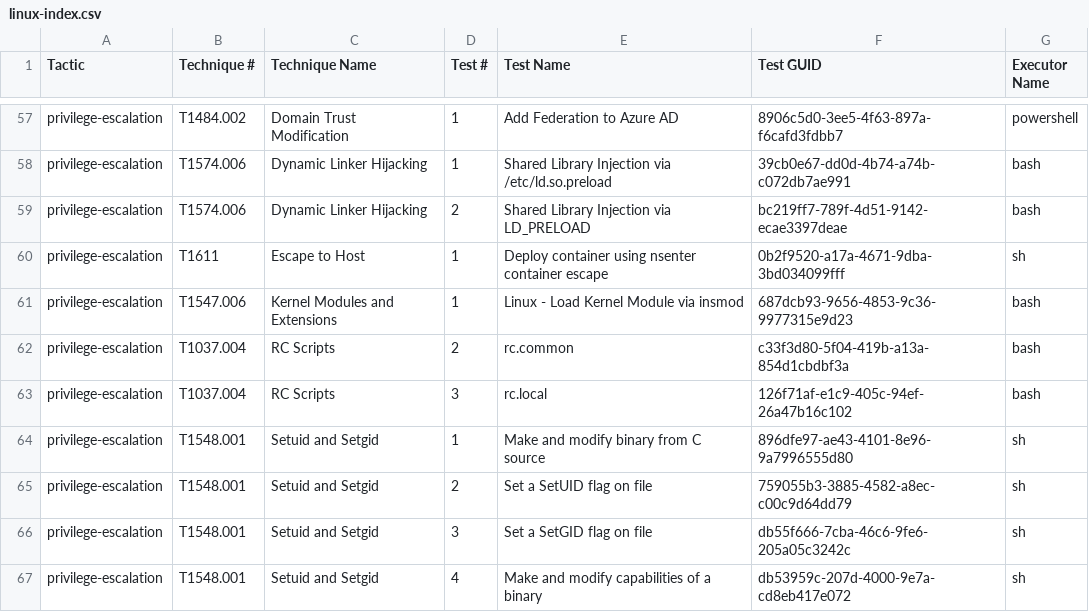
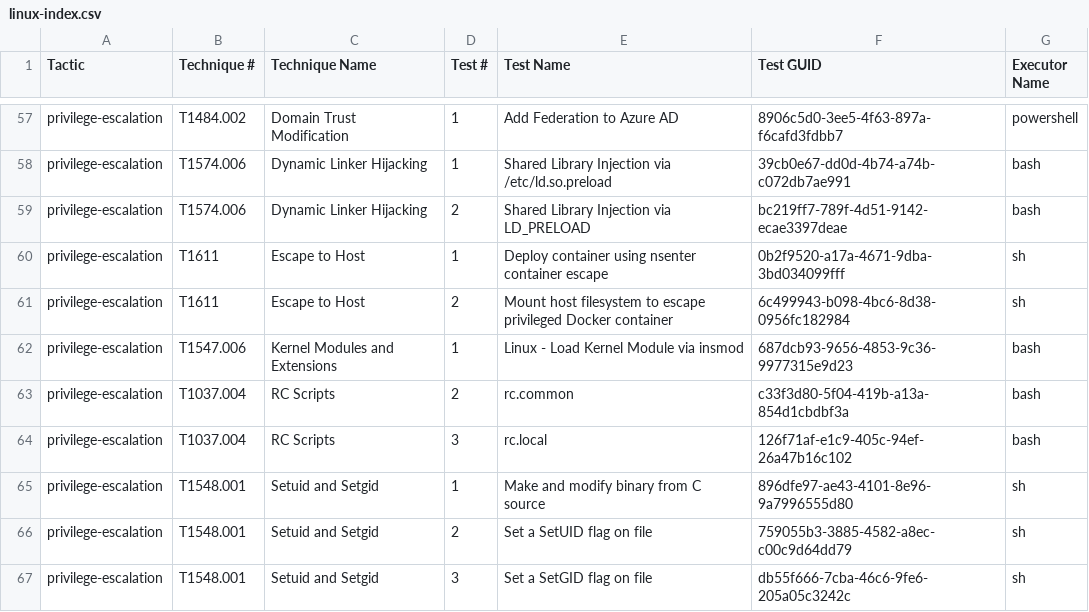
Before and after one commit to redcanaryco/atomic-red-team, a CSV file: atomics/Indexes/Indexes-CSV/linux-index.csv, drawn as a sheet; only a part is shown, gaps mark what is left out; the shorter side is filled out with more unchanged rows; the diff names each change by its address in the sheet, - before the commit and + after, or states it on an @@ line.

```diff
--- a/atomics/Indexes/Indexes-CSV/linux-index.csv
+++ b/atomics/Indexes/Indexes-CSV/linux-index.csv
+row 61: privilege-escalation | T1611 | Escape to Host | 2 | Mount host filesystem to escape privileged Docker container | 6c499943-b098-4bc6-8d38-0956fc182984 | sh
```
Also changed, not shown: atomics/Indexes/Indexes-CSV/index.csv, atomics/Indexes/Indexes-CSV/macos-index.csv, 18 other files.
